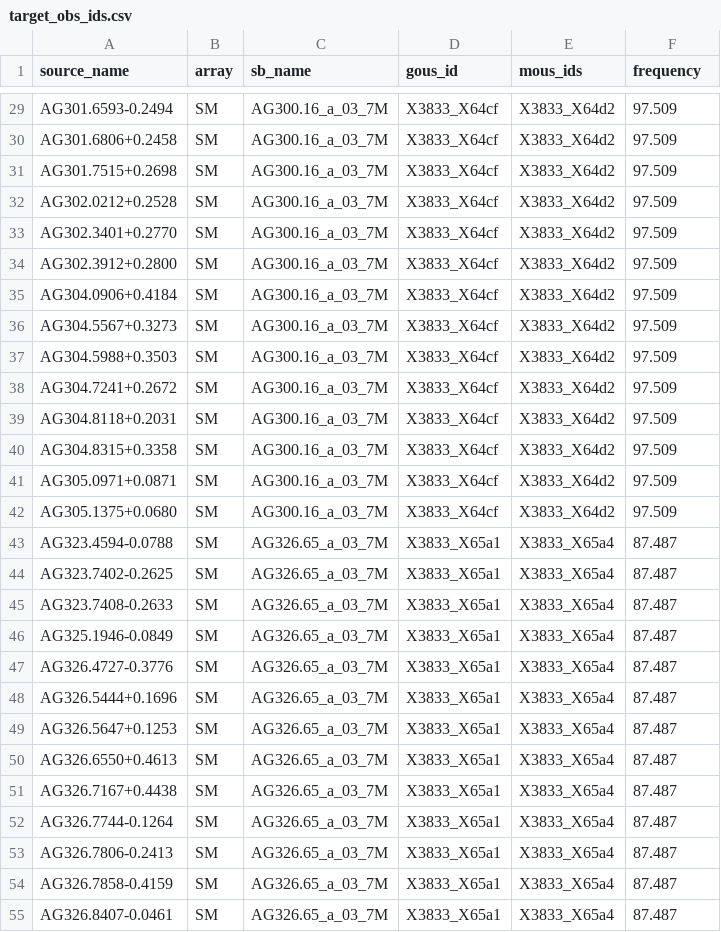
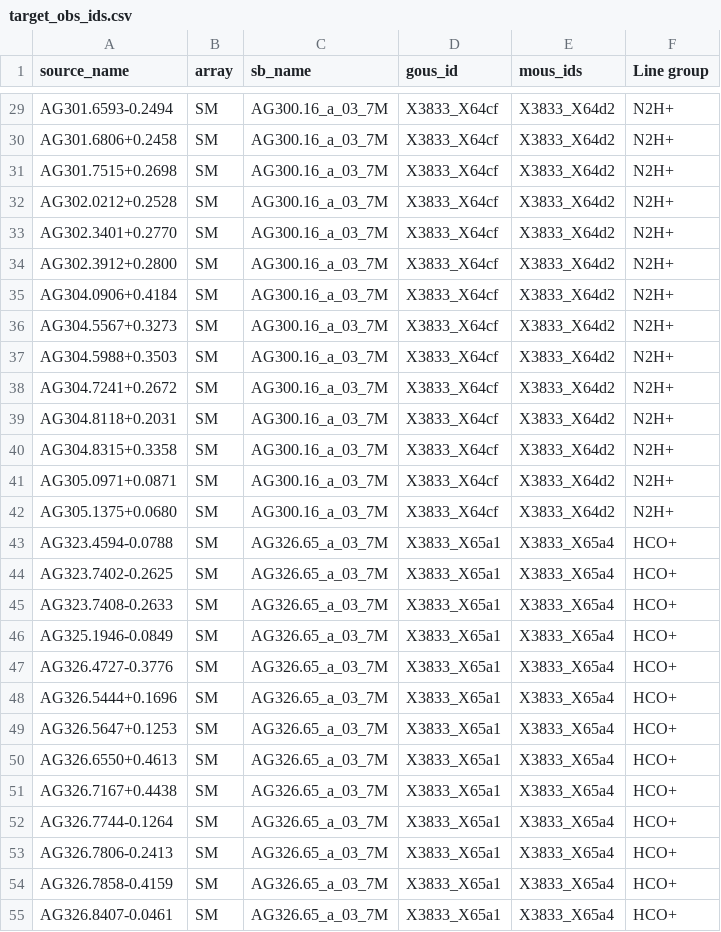
Before and after one commit to panta-rei-alma/data-reduction, a CSV file: tables/target_obs_ids.csv, drawn as a sheet; only a part is shown, gaps mark what is left out; the diff covers the shown part only; the diff names each change by its address in the sheet, - before the commit and + after, or states it on an @@ line.

Commit message:
update table to show line group info

```diff
--- a/tables/target_obs_ids.csv
+++ b/tables/target_obs_ids.csv
-F1: frequency
+F1: Line group
-F29:F42 (Line group): 97.509
+F29:F42 (Line group): N2H+
-F43:F55 (Line group): 87.487
+F43:F55 (Line group): HCO+
```
Also changed, not shown: 60 edited cells elsewhere in this file.
